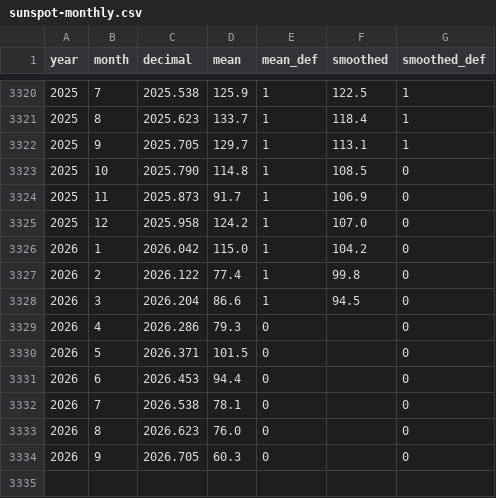
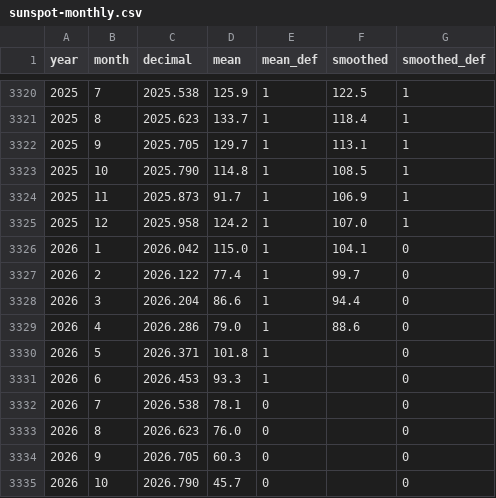
Before and after one commit to josht3113/context-climate, a CSV file: public/sunspot-monthly.csv, drawn as a sheet; only a part is shown, gaps mark what is left out.

```diff
--- a/public/sunspot-monthly.csv
+++ b/public/sunspot-monthly.csv
@@ -3322,11 +3322,11 @@ year,month,decimal,mean,mean_def,smoothed,smoothed_def
 2025,9,2025.705,129.7,1,113.1,1
-2025,10,2025.790,114.8,1,108.5,0
-2025,11,2025.873,91.7,1,106.9,0
-2025,12,2025.958,124.2,1,107.0,0
-2026,1,2026.042,115.0,1,104.2,0
-2026,2,2026.122,77.4,1,99.8,0
-2026,3,2026.204,86.6,1,94.5,0
-2026,4,2026.286,79.3,0,,0
-2026,5,2026.371,101.5,0,,0
-2026,6,2026.453,94.4,0,,0
+2025,10,2025.790,114.8,1,108.5,1
+2025,11,2025.873,91.7,1,106.9,1
+2025,12,2025.958,124.2,1,107.0,1
+2026,1,2026.042,115.0,1,104.1,0
+2026,2,2026.122,77.4,1,99.7,0
+2026,3,2026.204,86.6,1,94.4,0
+2026,4,2026.286,79.0,1,88.6,0
+2026,5,2026.371,101.8,1,,0
+2026,6,2026.453,93.3,1,,0
 2026,7,2026.538,78.1,0,,0
@@ -3334 +3334,2 @@ year,month,decimal,mean,mean_def,smoothed,smoothed_def
 2026,9,2026.705,60.3,0,,0
+2026,10,2026.790,45.7,0,,0
```
